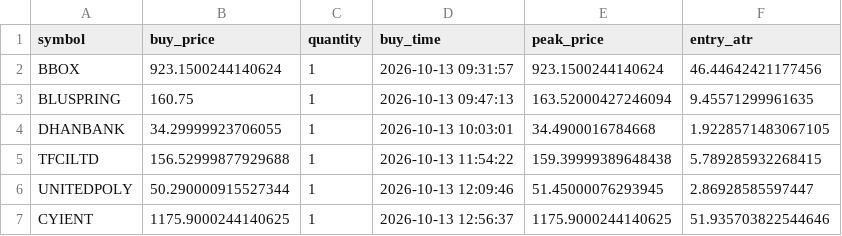
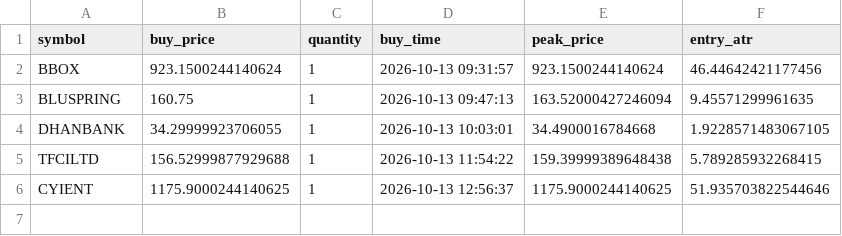
Before and after one commit to Srikanth7320/Trading_Nifty_Bot, a CSV file: data/active_stocks.csv, drawn as a sheet; the diff names each change by its address in the sheet, - before the commit and + after, or states it on an @@ line.

```diff
--- a/data/active_stocks.csv
+++ b/data/active_stocks.csv
-row 6: UNITEDPOLY | 50.290000915527344 | 1 | 2026-10-13 12:09:46 | 51.45000076293945 | 2.86928585597447
```
Also changed, not shown: data/trades_history.csv, 11 other files.
